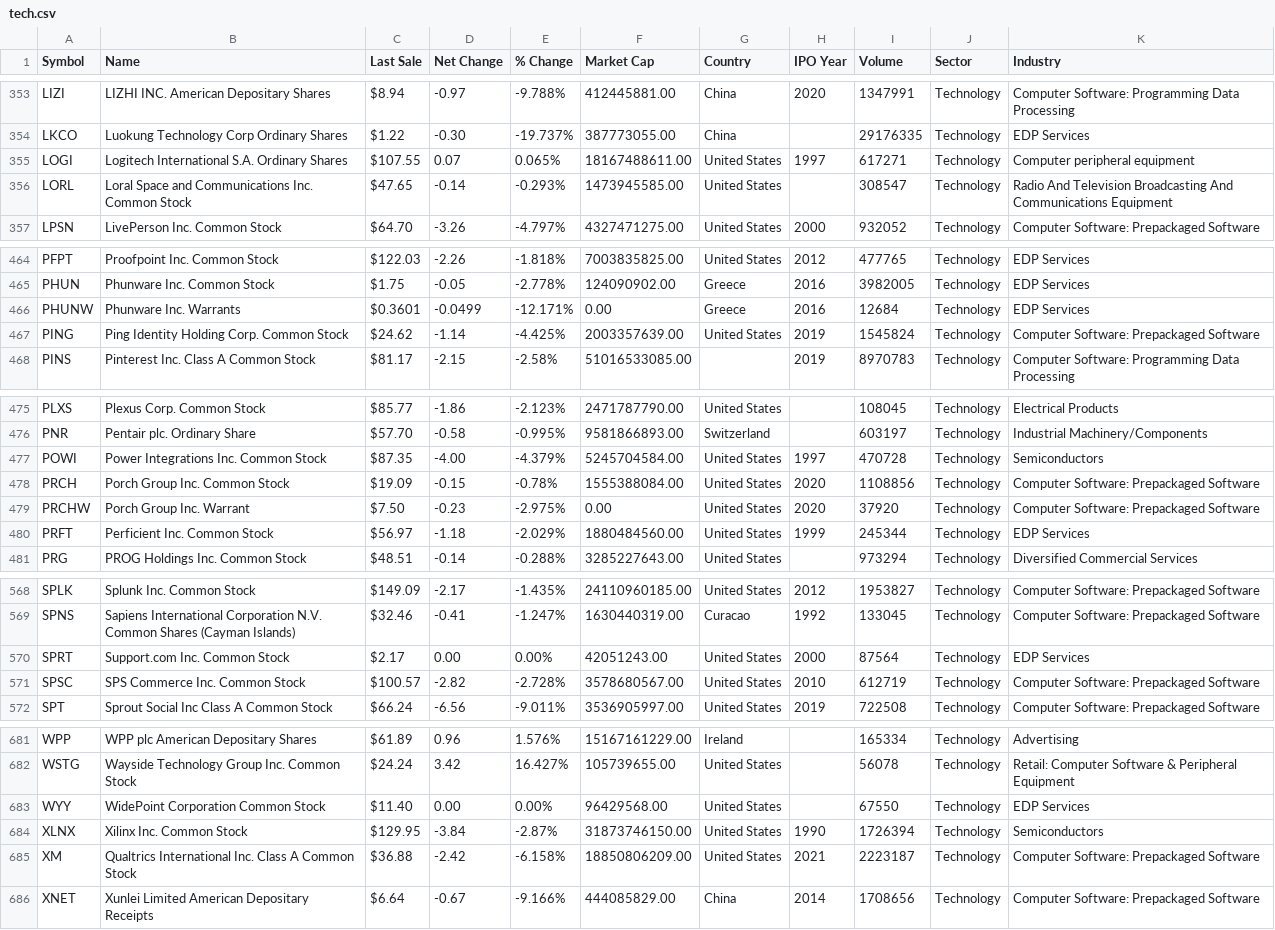
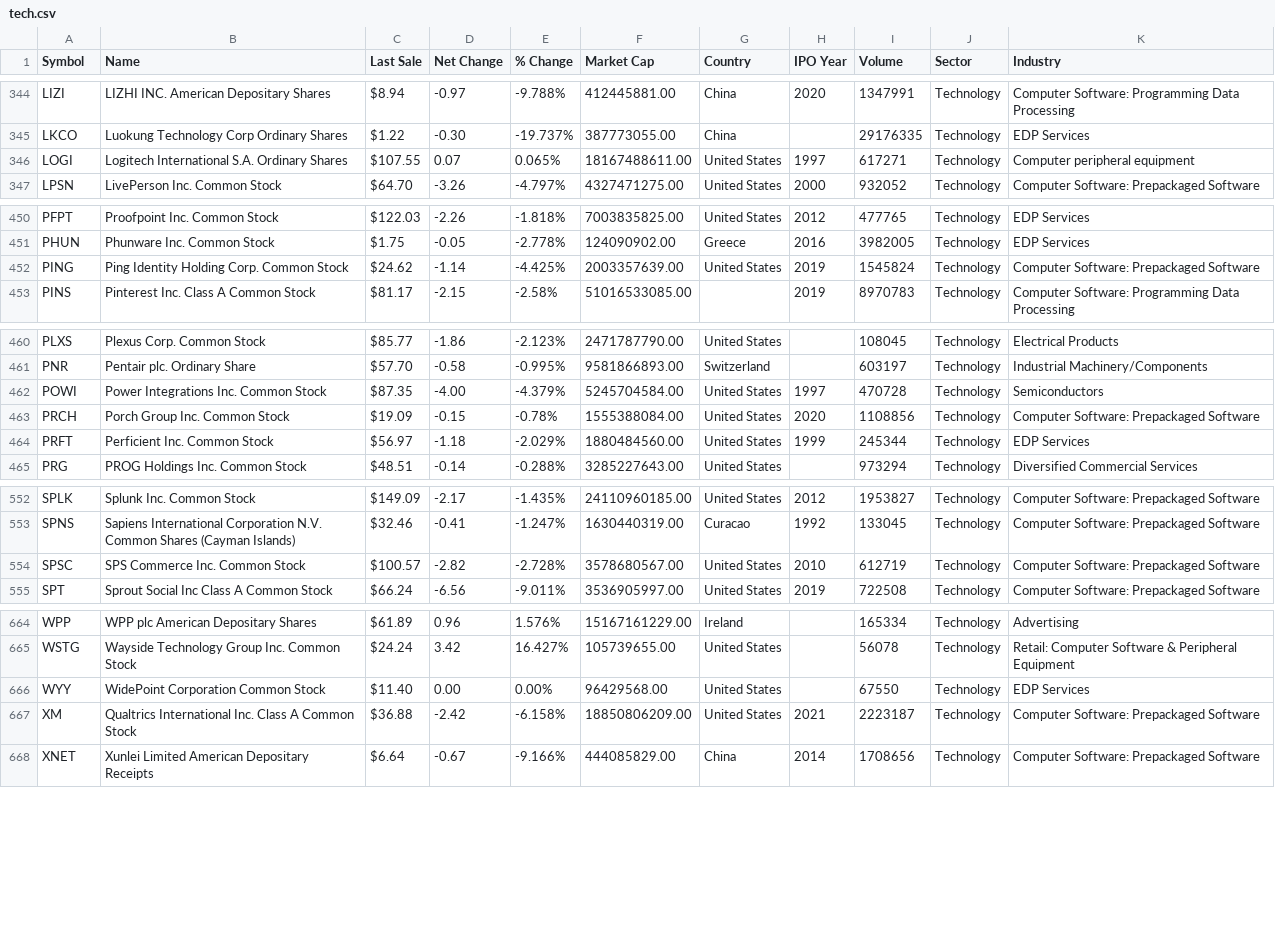
Before and after one commit to petedowney/StockTrader, a CSV file: pythonProject/data/tech.csv, drawn as a sheet; only a part is shown, gaps mark what is left out; the diff covers the shown part only.

```diff
--- a/pythonProject/data/tech.csv
+++ b/pythonProject/data/tech.csv
@@ -355,3 +346,2 @@ LKCO,Luokung Technology Corp Ordinary Shares,$1.22,-0.30,-19.737%,387773055.00,C
 LOGI,Logitech International S.A. Ordinary Shares,$107.55,0.07,0.065%,18167488611.00,United States,1997,617271,Technology,Computer peripheral equipment
-LORL,Loral Space and Communications Inc. Common Stock,$47.65,-0.14,-0.293%,1473945585.00,United States,,308547,Technology,Radio And Television Broadcasting And Communications Equipment
 LPSN,LivePerson Inc. Common Stock,$64.70,-3.26,-4.797%,4327471275.00,United States,2000,932052,Technology,Computer Software: Prepackaged Software
@@ -465,3 +451,2 @@ PFPT,Proofpoint Inc. Common Stock,$122.03,-2.26,-1.818%,7003835825.00,United Sta
 PHUN,Phunware Inc. Common Stock,$1.75,-0.05,-2.778%,124090902.00,Greece,2016,3982005,Technology,EDP Services
-PHUNW,Phunware Inc. Warrants,$0.3601,-0.0499,-12.171%,0.00,Greece,2016,12684,Technology,EDP Services
 PING,Ping Identity Holding Corp. Common Stock,$24.62,-1.14,-4.425%,2003357639.00,United States,2019,1545824,Technology,Computer Software: Prepackaged Software
@@ -478,3 +463,2 @@ POWI,Power Integrations Inc. Common Stock,$87.35,-4.00,-4.379%,5245704584.00,Uni
 PRCH,Porch Group Inc. Common Stock,$19.09,-0.15,-0.78%,1555388084.00,United States,2020,1108856,Technology,Computer Software: Prepackaged Software
-PRCHW,Porch Group Inc. Warrant,$7.50,-0.23,-2.975%,0.00,United States,2020,37920,Technology,Computer Software: Prepackaged Software
 PRFT,Perficient Inc. Common Stock,$56.97,-1.18,-2.029%,1880484560.00,United States,1999,245344,Technology,EDP Services
@@ -569,3 +553,2 @@ SPLK,Splunk Inc. Common Stock,$149.09,-2.17,-1.435%,24110960185.00,United States
 SPNS,Sapiens International Corporation N.V. Common Shares (Cayman Islands),$32.46,-0.41,-1.247%,1630440319.00,Curacao,1992,133045,Technology,Computer Software: Prepackaged Software
-SPRT,Support.com Inc. Common Stock,$2.17,0.00,0.00%,42051243.00,United States,2000,87564,Technology,EDP Services
 SPSC,SPS Commerce Inc. Common Stock,$100.57,-2.82,-2.728%,3578680567.00,United States,2010,612719,Technology,Computer Software: Prepackaged Software
@@ -683,3 +666,2 @@ WSTG,Wayside Technology Group Inc. Common Stock,$24.24,3.42,16.427%,105739655.00
 WYY,WidePoint Corporation Common Stock,$11.40,0.00,0.00%,96429568.00,United States,,67550,Technology,EDP Services
-XLNX,Xilinx Inc. Common Stock,$129.95,-3.84,-2.87%,31873746150.00,United States,1990,1726394,Technology,Semiconductors
 XM,Qualtrics International Inc. Class A Common Stock,$36.88,-2.42,-6.158%,18850806209.00,United States,2021,2223187,Technology,Computer Software: Prepackaged Software
```
Also changed, not shown: 13 removed rows elsewhere in this file, pythonProject/data/nasdaq.csv, 9 other files.
